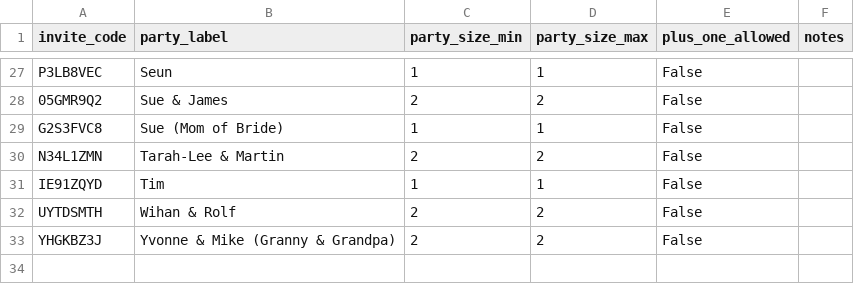
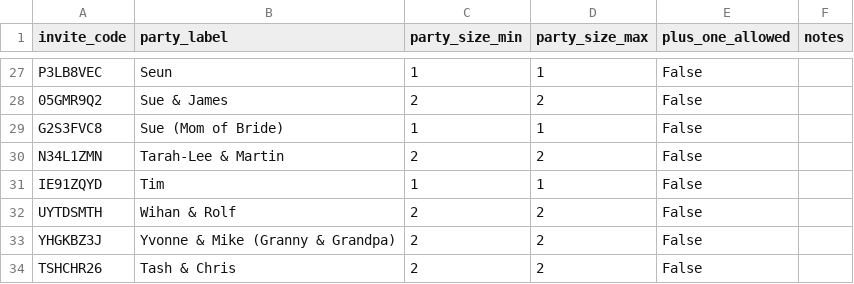
Before and after one commit to dhonneysett/mrandmrs, a CSV file: wedding_streamlit_app/guests.csv, drawn as a sheet; only a part is shown, gaps mark what is left out.

Commit message:
Add Tash & Chris to guests list
Added a new guest entry for Tash & Chris.

```diff
--- a/wedding_streamlit_app/guests.csv
+++ b/wedding_streamlit_app/guests.csv
@@ -33 +33,2 @@ UYTDSMTH,Wihan & Rolf,2,2,False,
 YHGKBZ3J,Yvonne & Mike (Granny & Grandpa),2,2,False,
+TSHCHR26,Tash & Chris,2,2,False,
```
